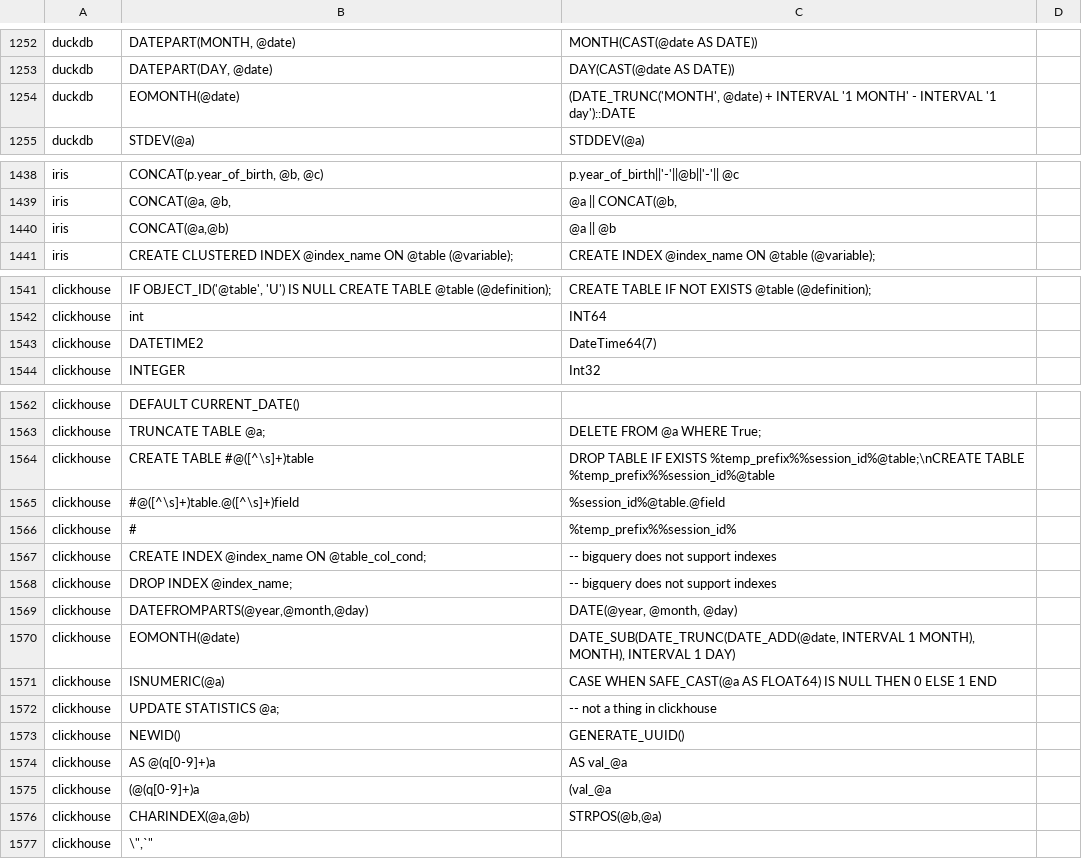
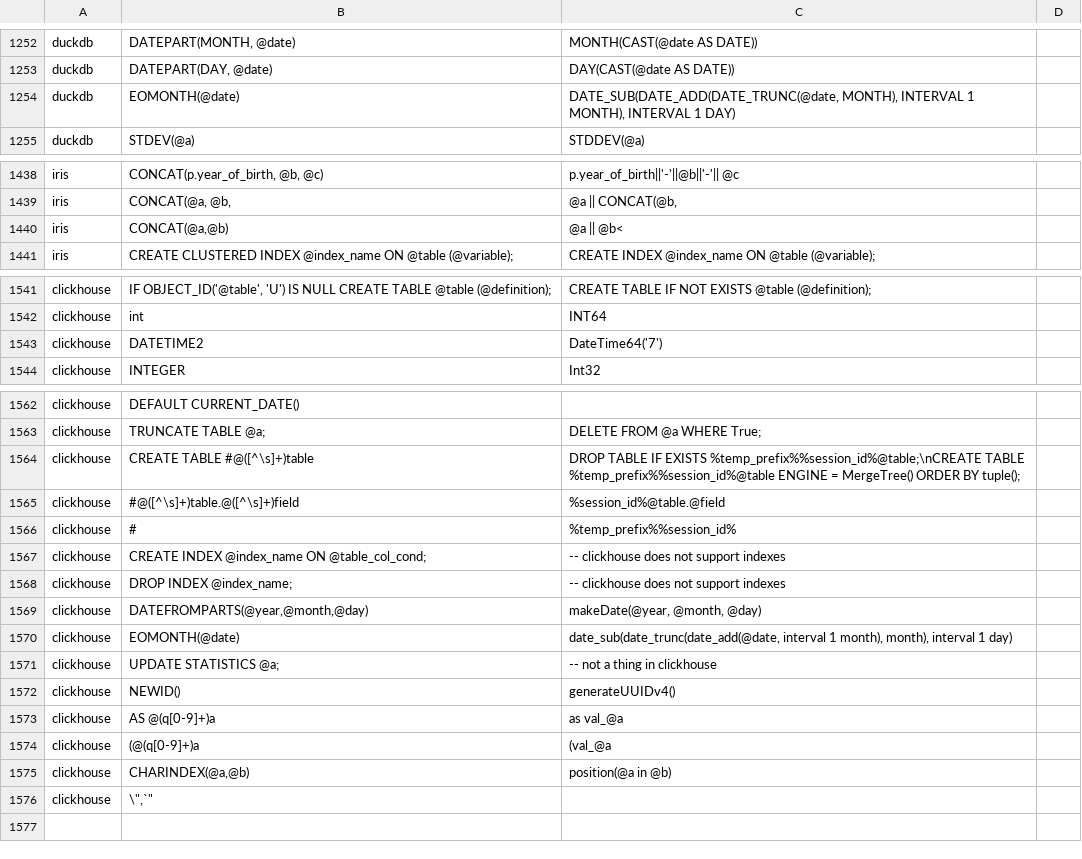
Before and after one commit to arkhn/SqlRender, a CSV file: inst/csv/replacementPatterns.csv, drawn as a sheet; only a part is shown, gaps mark what is left out; the diff covers the shown part only.

```diff
--- a/inst/csv/replacementPatterns.csv
+++ b/inst/csv/replacementPatterns.csv
@@ -1253,3 +1253,3 @@ duckdb,"DATEPART(MONTH, @date)",MONTH(CAST(@date AS DATE))
 duckdb,"DATEPART(DAY, @date)",DAY(CAST(@date AS DATE))
-duckdb,EOMONTH(@date),"(DATE_TRUNC('MONTH', @date) + INTERVAL '1 MONTH' - INTERVAL '1 day')::DATE"
+duckdb,EOMONTH(@date),"DATE_SUB(DATE_ADD(DATE_TRUNC(@date, MONTH), INTERVAL 1 MONTH), INTERVAL 1 DAY)"
 duckdb,STDEV(@a),STDDEV(@a)
@@ -1439,3 +1439,3 @@ iris,"CONCAT(p.year_of_birth, @b, @c)",p.year_of_birth||'-'||@b||'-'|| @c
 iris,"CONCAT(@a, @b,","@a || CONCAT(@b,"
-iris,"CONCAT(@a,@b)",@a || @b
+iris,"CONCAT(@a,@b)",@a || @b<
 iris,CREATE CLUSTERED INDEX @index_name ON @table (@variable);,CREATE INDEX @index_name ON @table (@variable);
@@ -1542,3 +1542,3 @@ clickhouse,"IF OBJECT_ID('@table', 'U') IS NULL CREATE TABLE @table (@definition
 clickhouse,"int","INT64"
-clickhouse,"DATETIME2","DateTime64(7)"
+clickhouse,"DATETIME2","DateTime64('7')"
 clickhouse,"INTEGER","Int32"
@@ -1563,15 +1563,14 @@ clickhouse,"DEFAULT CURRENT_DATE()",""
 clickhouse,TRUNCATE TABLE @a;,DELETE FROM @a WHERE True;
-clickhouse,CREATE TABLE #@([^\s]+)table,DROP TABLE IF EXISTS %temp_prefix%%session_id%@table;\nCREATE TABLE %temp_prefix%%session_id%@table
+clickhouse,CREATE TABLE #@([^\s]+)table,DROP TABLE IF EXISTS %temp_prefix%%session_id%@table;\nCREATE TABLE %temp_prefix%%session_id%@table ENGINE = MergeTree() ORDER BY tuple();
 clickhouse,#@([^\s]+)table.@([^\s]+)field,%session_id%@table.@field
 clickhouse,#,%temp_prefix%%session_id%
-clickhouse,CREATE INDEX @index_name ON @table_col_cond;,-- bigquery does not support indexes
-clickhouse,DROP INDEX @index_name;,-- bigquery does not support indexes
-clickhouse,"DATEFROMPARTS(@year,@month,@day)","DATE(@year, @month, @day)"
-clickhouse,EOMONTH(@date),"DATE_SUB(DATE_TRUNC(DATE_ADD(@date, INTERVAL 1 MONTH), MONTH), INTERVAL 1 DAY)"
-clickhouse,"ISNUMERIC(@a)","CASE WHEN SAFE_CAST(@a AS FLOAT64) IS NULL THEN 0 ELSE 1 END"
+clickhouse,CREATE INDEX @index_name ON @table_col_cond;,-- clickhouse does not support indexes
+clickhouse,DROP INDEX @index_name;,-- clickhouse does not support indexes
+clickhouse,"DATEFROMPARTS(@year,@month,@day)","makeDate(@year, @month, @day)"
+clickhouse,EOMONTH(@date),"date_sub(date_trunc(date_add(@date, interval 1 month), month), interval 1 day)"
 clickhouse,UPDATE STATISTICS @a;,-- not a thing in clickhouse
-clickhouse,NEWID(),GENERATE_UUID()
-clickhouse,"AS @(q[0-9]+)a","AS val_@a"
+clickhouse,NEWID(),generateUUIDv4()
+clickhouse,"AS @(q[0-9]+)a","as val_@a"
 clickhouse,"(@(q[0-9]+)a","(val_@a"
-clickhouse,"CHARINDEX(@a,@b)","STRPOS(@b,@a)"
+clickhouse,"CHARINDEX(@a,@b)","position(@a in @b)"
 clickhouse,"\"","`"
```
Also changed, not shown: 1 edited cell elsewhere in this file, 6 other files.
